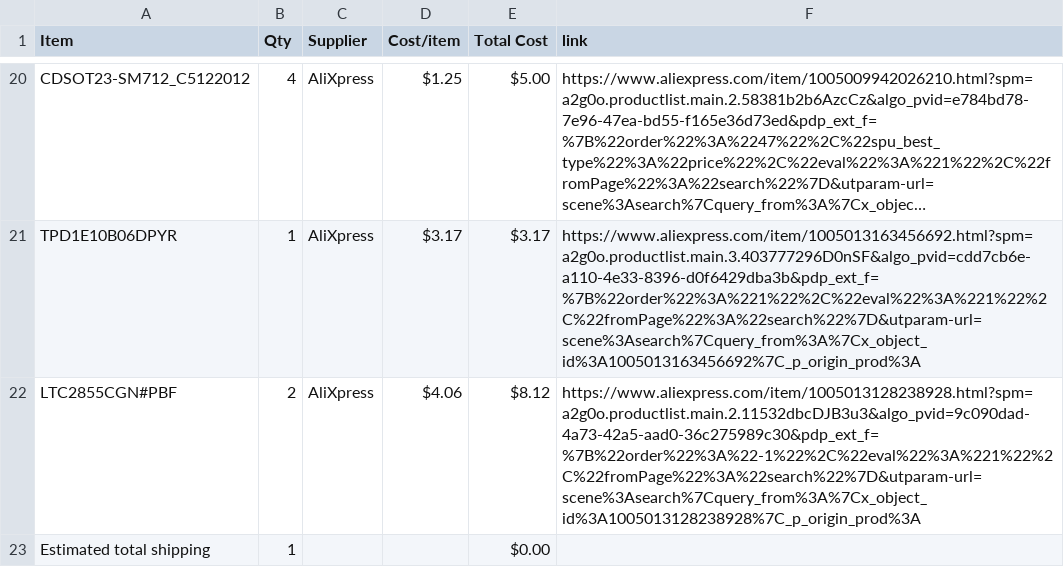
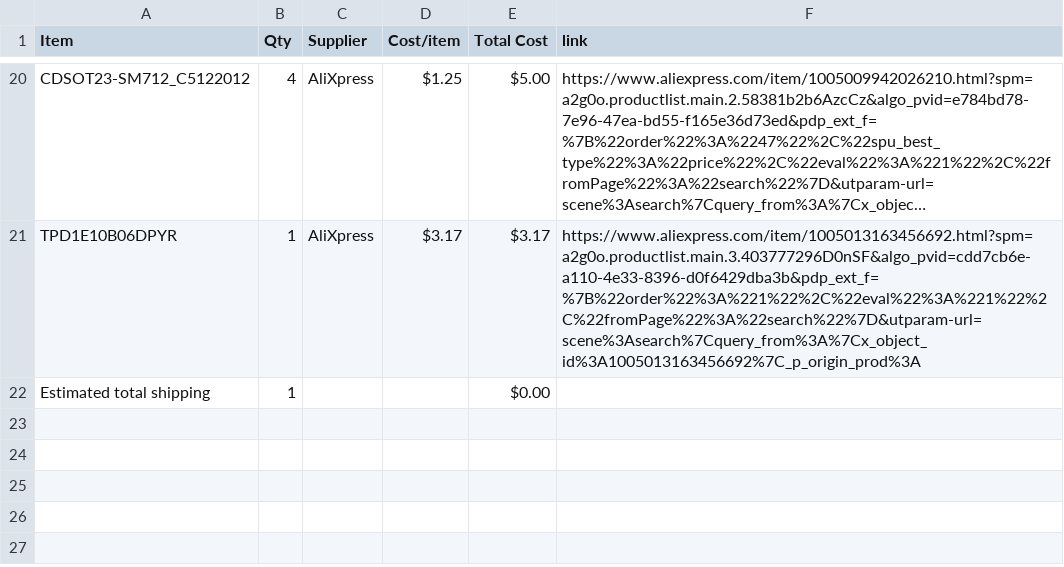
Before and after one commit to thephantom8768/Phantom-Macro-Mk.1-Series, a CSV file: BOM.csv, drawn as a sheet; only a part is shown, gaps mark what is left out; long unchanged cells end in …; the diff names each change by its address in the sheet, - before the commit and + after, or states it on an @@ line.

Commit message:
Sync Phantom Macro Mk.1 from Half Life

```diff
--- a/BOM.csv
+++ b/BOM.csv
-row 22: LTC2855CGN#PBF | 2 | AliXpress | $4.06 | $8.12 | https://www.aliexpress.com/item/1005013128238928.html?spm=a2g0o.productlist.main.2.11532dbcDJB3u3&algo_pvid=9c090dad-4a73-42a5-aad0-36c275989c30&pdp_ext_f=%7B%22order%22%3A%22-1%22%2C%22eval%22%3A%221%22%2C%22fromPage%22%3A%22search%22%7D&utparam-url=scene%3Asearch%7Cquery_from%3A%7Cx_object_id%3A1005013128238928%7C_p_origin_prod%3A
```
